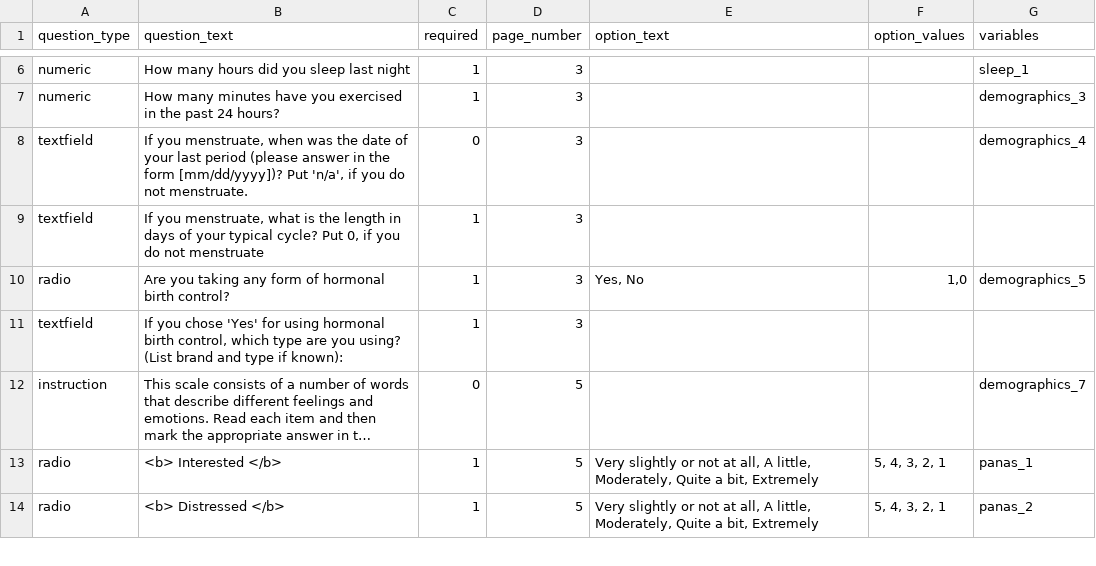
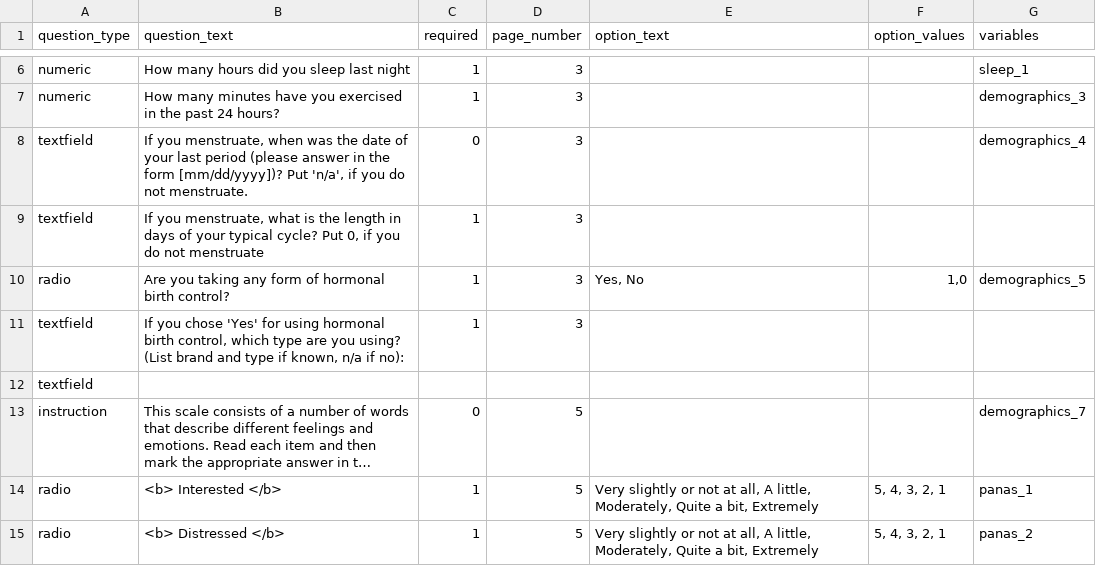
Before and after one commit to expfactory/expfactory-surveys, a TSV file: pre_scan__network/survey.tsv, drawn as a sheet; only a part is shown, gaps mark what is left out; long unchanged cells end in …; the diff names each change by its address in the sheet, - before the commit and + after, or states it on an @@ line.

Commit message:
fix pre-scan question

```diff
--- a/pre_scan__network/survey.tsv
+++ b/pre_scan__network/survey.tsv
-B11 (question_text): …type if known):
+B11 (question_text): …type if known, n/a if no):
+row 12: textfield
```
